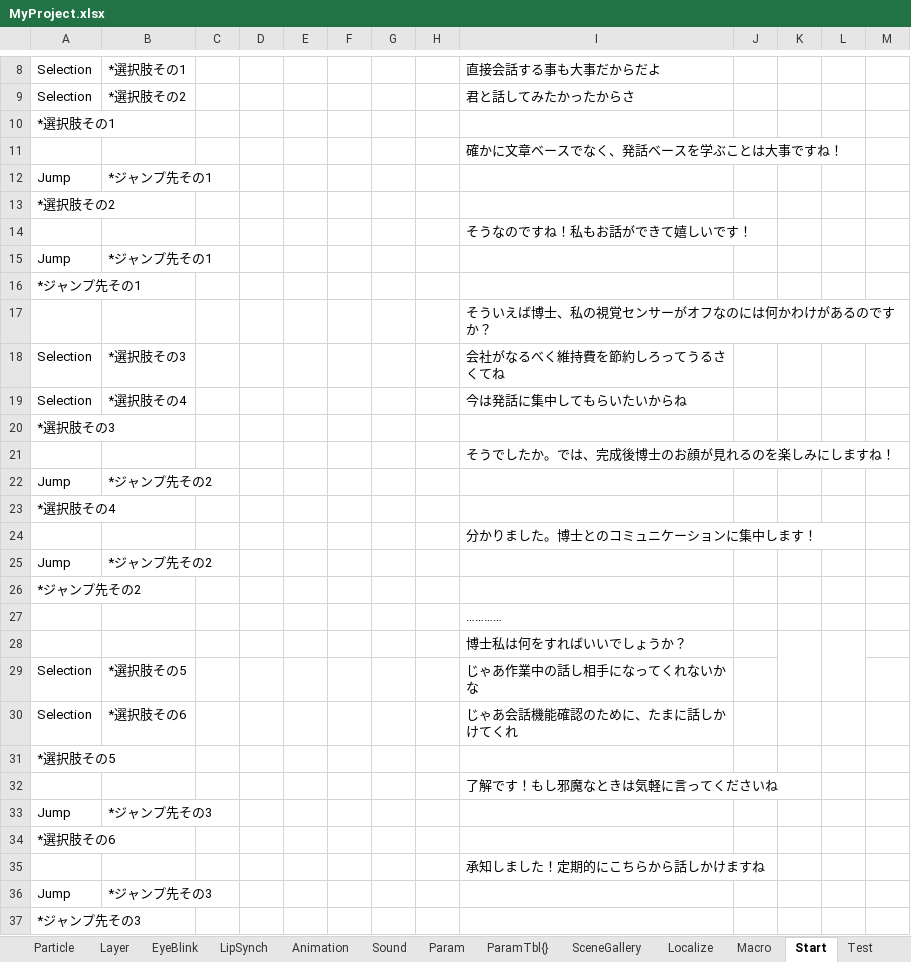
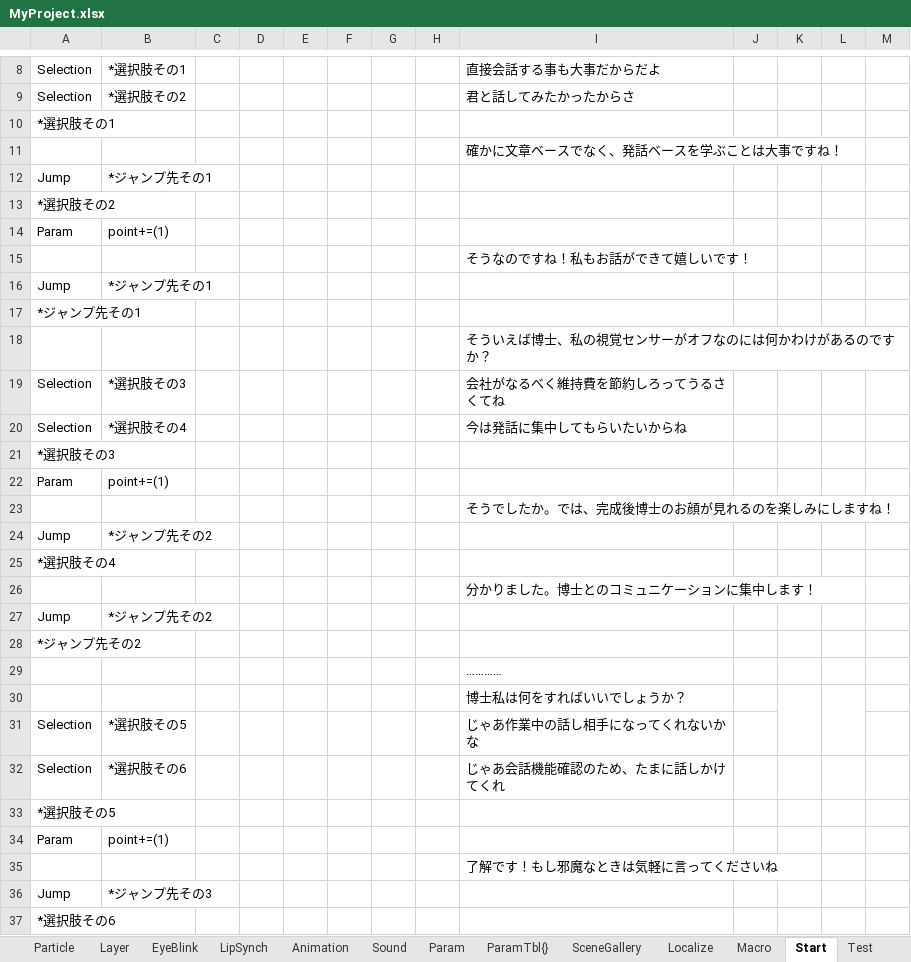
Before and after one commit to mdkzPfO/utage_test, an Excel workbook: Assets/MyProject/Scenarios/MyProject.xlsx, sheet Start, drawn as a sheet; only a part is shown, gaps mark what is left out; the shorter side is filled out with more unchanged rows; values as stored, in another font and other column widths than the file's, no borders; charts and pictures not drawn; addresses are those after the commit; the diff covers the shown part only; the diff names each change by its address in the sheet, - before the commit and + after, or states it on an @@ line.

```diff
--- a/Assets/MyProject/Scenarios/MyProject.xlsx (sheet Start)
+++ b/Assets/MyProject/Scenarios/MyProject.xlsx (sheet Start)
+row 14: Param | point+=(1)
+row 22: Param | point+=(1)
-I32: じゃあ会話機能確認のために、たまに話しかけてくれ
+I32: じゃあ会話機能確認のため、たまに話しかけてくれ
+row 34: Param | point+=(1)
```
Also changed, not shown: 106 added rows, 37 removed rows and 14 edited cells elsewhere in this sheet, sheet Param, 2 other files.
